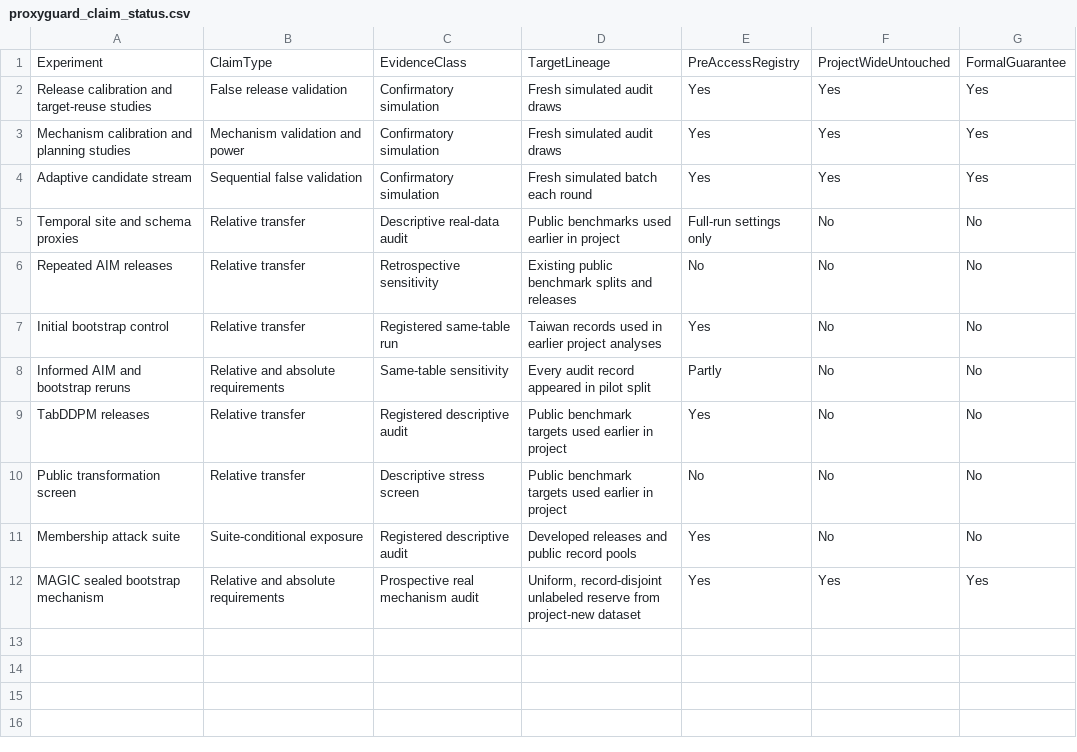
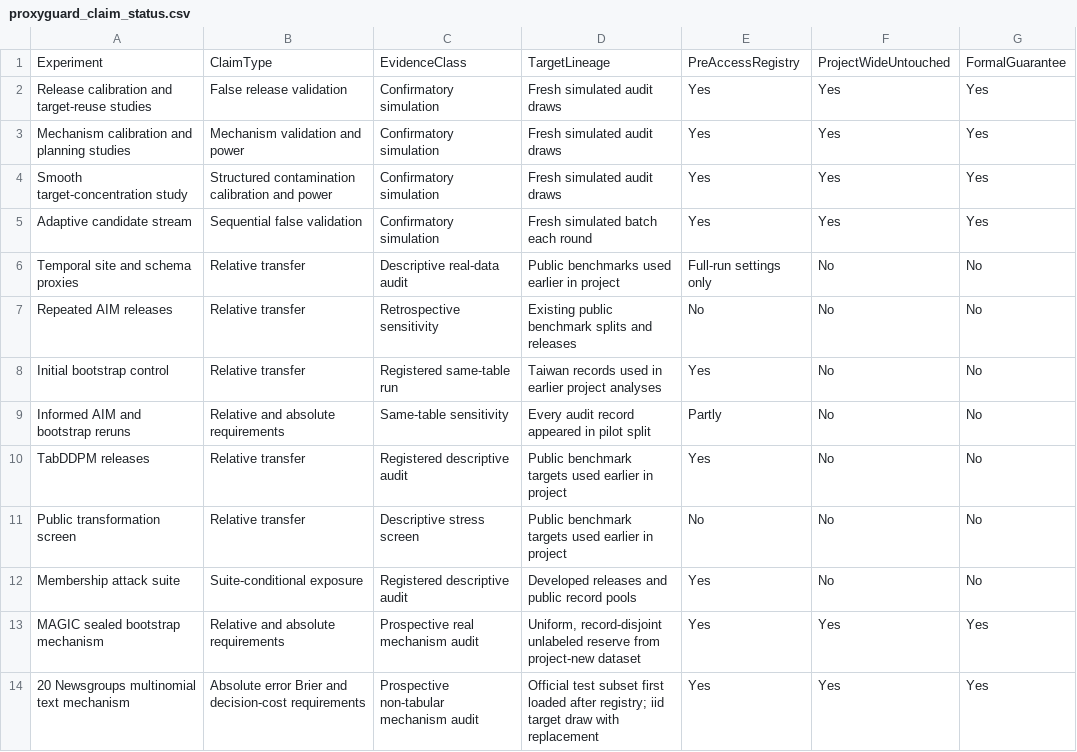
Before and after one commit to dipeshbabu/ProxyGuard, a CSV file: registries/proxyguard_claim_status.csv, drawn as a sheet.

Commit message:
Add smooth target and text audit workflows

```diff
--- a/registries/proxyguard_claim_status.csv
+++ b/registries/proxyguard_claim_status.csv
@@ -3,2 +3,3 @@ Release calibration and target-reuse studies,False release validation,Confirmato
 Mechanism calibration and planning studies,Mechanism validation and power,Confirmatory simulation,Fresh simulated audit draws,Yes,Yes,Yes
+Smooth target-concentration study,Structured contamination calibration and power,Confirmatory simulation,Fresh simulated audit draws,Yes,Yes,Yes
 Adaptive candidate stream,Sequential false validation,Confirmatory simulation,Fresh simulated batch each round,Yes,Yes,Yes
@@ -12 +13,2 @@ Membership attack suite,Suite-conditional exposure,Registered descriptive audit,
 MAGIC sealed bootstrap mechanism,Relative and absolute requirements,Prospective real mechanism audit,"Uniform, record-disjoint unlabeled reserve from project-new dataset",Yes,Yes,Yes
+20 Newsgroups multinomial text mechanism,Absolute error Brier and decision-cost requirements,Prospective non-tabular mechanism audit,"Official test subset first loaded after registry; iid target draw with replacement",Yes,Yes,Yes
```
Also changed, not shown: 21 other files.
